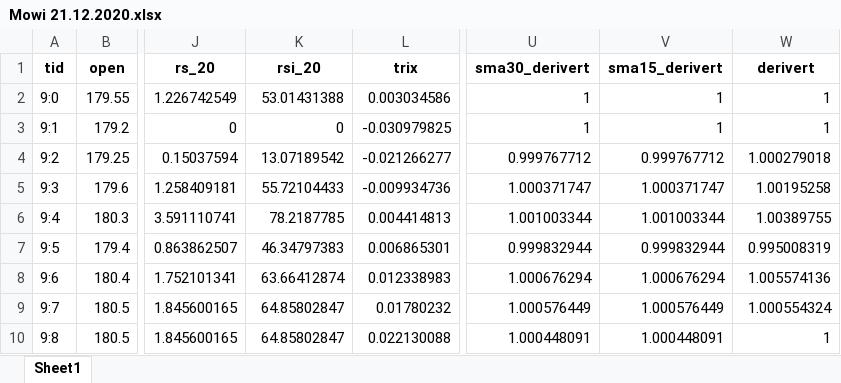
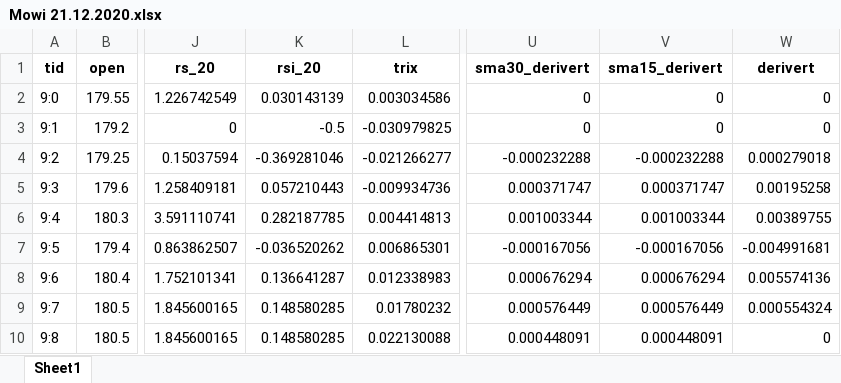
Before and after one commit to stianteien/instradag, an Excel workbook: data_clean/Mowi 21.12.2020.xlsx, sheet Sheet1, drawn as a sheet; only a part is shown, gaps mark what is left out; values as stored, in another font and other column widths than the file's, no borders; the diff covers the shown part only; the diff names each change by its address in the sheet, - before the commit and + after, or states it on an @@ line.

```diff
--- a/data_clean/Mowi 21.12.2020.xlsx (sheet Sheet1)
+++ b/data_clean/Mowi 21.12.2020.xlsx (sheet Sheet1)
-K2 (rsi_20): 53.01431388
+K2 (rsi_20): 0.030143139
-U2:U3 (sma30_derivert): 1
+U2:U3 (sma30_derivert): 0
-V2:V3 (sma15_derivert): 1
+V2:V3 (sma15_derivert): 0
-W2:W3 (derivert): 1
+W2:W3 (derivert): 0
-K3 (rsi_20): 0
+K3 (rsi_20): -0.5
-K4 (rsi_20): 13.07189542
+K4 (rsi_20): -0.369281046
-U4 (sma30_derivert): 0.999767712
+U4 (sma30_derivert): -0.000232288
-V4 (sma15_derivert): 0.999767712
+V4 (sma15_derivert): -0.000232288
-W4 (derivert): 1.000279018
+W4 (derivert): 0.000279018
-K5 (rsi_20): 55.72104433
+K5 (rsi_20): 0.057210443
-U5 (sma30_derivert): 1.000371747
+U5 (sma30_derivert): 0.000371747
-V5 (sma15_derivert): 1.000371747
+V5 (sma15_derivert): 0.000371747
-W5 (derivert): 1.00195258
+W5 (derivert): 0.00195258
-K6 (rsi_20): 78.2187785
+K6 (rsi_20): 0.282187785
-U6 (sma30_derivert): 1.001003344
+U6 (sma30_derivert): 0.001003344
-V6 (sma15_derivert): 1.001003344
+V6 (sma15_derivert): 0.001003344
-W6 (derivert): 1.00389755
+W6 (derivert): 0.00389755
-K7 (rsi_20): 46.34797383
+K7 (rsi_20): -0.036520262
-U7 (sma30_derivert): 0.999832944
+U7 (sma30_derivert): -0.000167056
-V7 (sma15_derivert): 0.999832944
+V7 (sma15_derivert): -0.000167056
-W7 (derivert): 0.995008319
+W7 (derivert): -0.004991681
-K8 (rsi_20): 63.66412874
+K8 (rsi_20): 0.136641287
-U8 (sma30_derivert): 1.000676294
+U8 (sma30_derivert): 0.000676294
-V8 (sma15_derivert): 1.000676294
+V8 (sma15_derivert): 0.000676294
-W8 (derivert): 1.005574136
+W8 (derivert): 0.005574136
-K9:K10 (rsi_20): 64.85802847
+K9:K10 (rsi_20): 0.148580285
-U9 (sma30_derivert): 1.000576449
+U9 (sma30_derivert): 0.000576449
-V9 (sma15_derivert): 1.000576449
+V9 (sma15_derivert): 0.000576449
-W9 (derivert): 1.000554324
+W9 (derivert): 0.000554324
-U10 (sma30_derivert): 1.000448091
+U10 (sma30_derivert): 0.000448091
-V10 (sma15_derivert): 1.000448091
+V10 (sma15_derivert): 0.000448091
-W10 (derivert): 1
+W10 (derivert): 0
```
Also changed, not shown: 1528 edited cells elsewhere in this sheet, data_clean/Equinor 11.12.2020.xlsx, data_clean/NEL 11.12.2020.xlsx, 51 other files.
